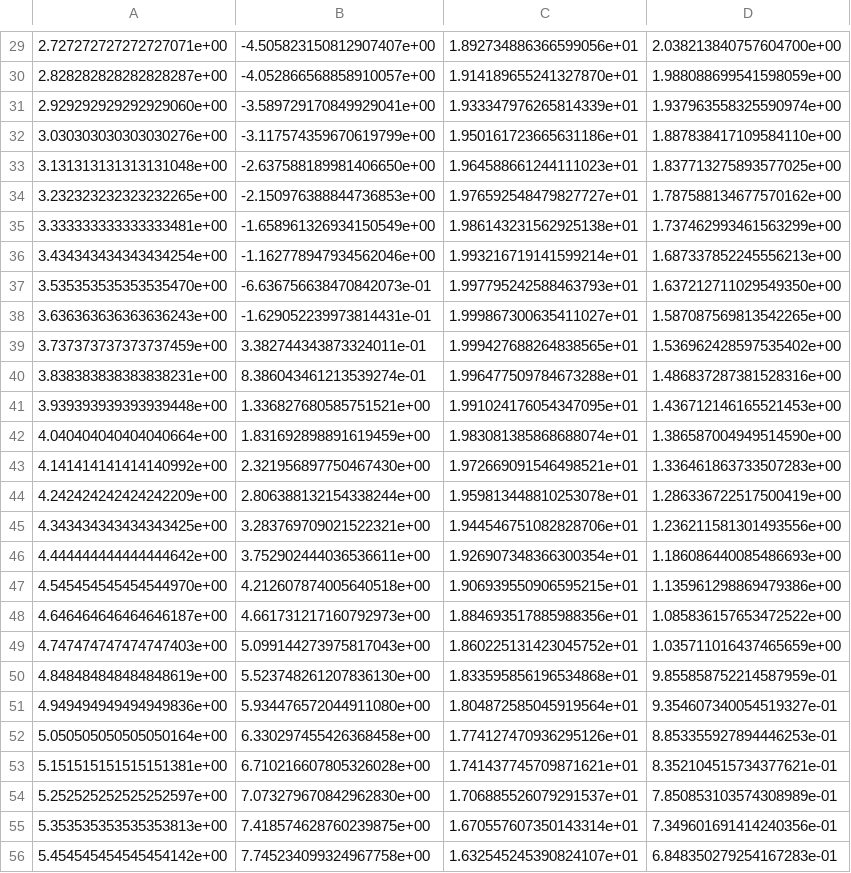
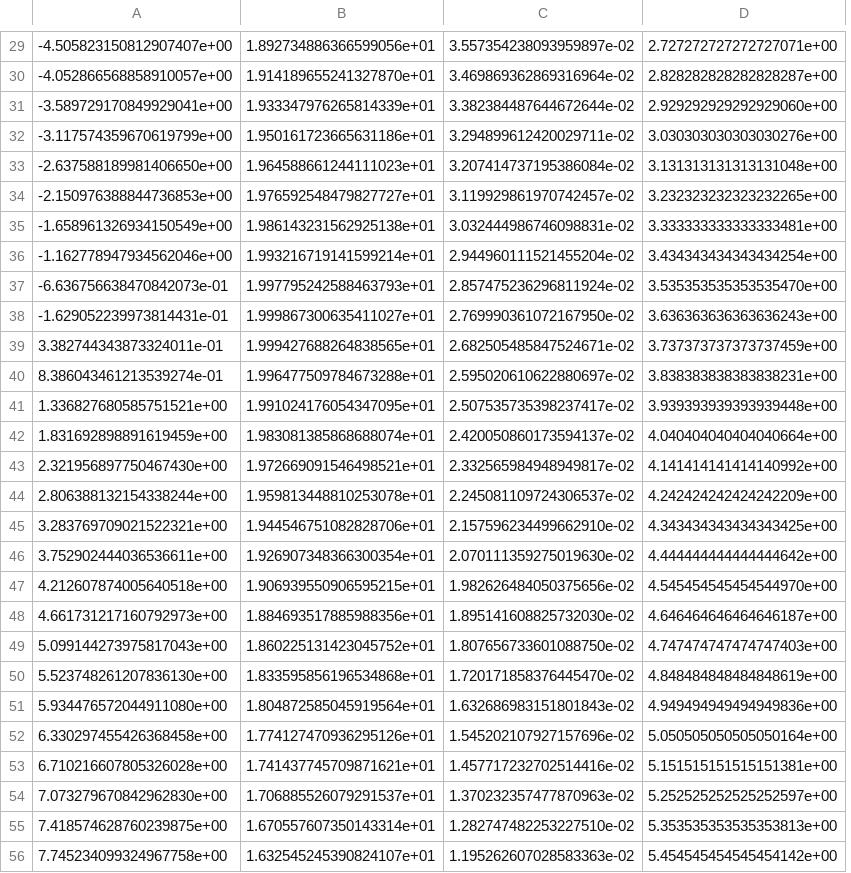
Before and after one commit to ARodrigues14/Information_Fusion_in_Data_Analysis, a CSV file: robot_trajectory.csv, drawn as a sheet; only a part is shown, gaps mark what is left out; removed rows and columns are numbered as before the commit, all else as after; the diff covers the shown part only; the diff names each change by its address in the sheet, - before the commit and + after, or states it on an @@ line.

```diff
--- a/robot_trajectory.csv
+++ b/robot_trajectory.csv
-column A, rows 29-56: 2.727272727272727071e+00 | 2.828282828282828287e+00 | 2.929292929292929060e+00 | 3.030303030303030276e+00 | 3.131313131313131048e+00 | 3.232323232323232265e+00 | 3.333333333333333481e+00 | 3.434343434343434254e+00 | 3.535353535353535470e+00 | 3.636363636363636243e+00 | 3.737373737373737459e+00 | 3.838383838383838231e+00 | 3.939393939393939448e+00 | 4.040404040404040664e+00 | 4.141414141414140992e+00 | 4.242424242424242209e+00 | 4.343434343434343425e+00 | 4.444444444444444642e+00 | 4.545454545454544970e+00 | 4.646464646464646187e+00 | 4.747474747474747403e+00 | 4.848484848484848619e+00 | 4.949494949494949836e+00 | 5.050505050505050164e+00 | 5.151515151515151381e+00 | 5.252525252525252597e+00 | 5.353535353535353813e+00 | 5.454545454545454142e+00
+column C, rows 29-56: 3.557354238093959897e-02 | 3.469869362869316964e-02 | 3.382384487644672644e-02 | 3.294899612420029711e-02 | 3.207414737195386084e-02 | 3.119929861970742457e-02 | 3.032444986746098831e-02 | 2.944960111521455204e-02 | 2.857475236296811924e-02 | 2.769990361072167950e-02 | 2.682505485847524671e-02 | 2.595020610622880697e-02 | 2.507535735398237417e-02 | 2.420050860173594137e-02 | 2.332565984948949817e-02 | 2.245081109724306537e-02 | 2.157596234499662910e-02 | 2.070111359275019630e-02 | 1.982626484050375656e-02 | 1.895141608825732030e-02 | 1.807656733601088750e-02 | 1.720171858376445470e-02 | 1.632686983151801843e-02 | 1.545202107927157696e-02 | 1.457717232702514416e-02 | 1.370232357477870963e-02 | 1.282747482253227510e-02 | 1.195262607028583363e-02
-D29: 2.038213840757604700e+00
+D29: 2.727272727272727071e+00
-D30: 1.988088699541598059e+00
+D30: 2.828282828282828287e+00
-D31: 1.937963558325590974e+00
+D31: 2.929292929292929060e+00
-D32: 1.887838417109584110e+00
+D32: 3.030303030303030276e+00
-D33: 1.837713275893577025e+00
+D33: 3.131313131313131048e+00
-D34: 1.787588134677570162e+00
+D34: 3.232323232323232265e+00
-D35: 1.737462993461563299e+00
+D35: 3.333333333333333481e+00
-D36: 1.687337852245556213e+00
+D36: 3.434343434343434254e+00
-D37: 1.637212711029549350e+00
+D37: 3.535353535353535470e+00
-D38: 1.587087569813542265e+00
+D38: 3.636363636363636243e+00
-D39: 1.536962428597535402e+00
+D39: 3.737373737373737459e+00
-D40: 1.486837287381528316e+00
+D40: 3.838383838383838231e+00
-D41: 1.436712146165521453e+00
+D41: 3.939393939393939448e+00
-D42: 1.386587004949514590e+00
+D42: 4.040404040404040664e+00
-D43: 1.336461863733507283e+00
+D43: 4.141414141414140992e+00
-D44: 1.286336722517500419e+00
+D44: 4.242424242424242209e+00
-D45: 1.236211581301493556e+00
+D45: 4.343434343434343425e+00
-D46: 1.186086440085486693e+00
+D46: 4.444444444444444642e+00
-D47: 1.135961298869479386e+00
+D47: 4.545454545454544970e+00
-D48: 1.085836157653472522e+00
+D48: 4.646464646464646187e+00
-D49: 1.035711016437465659e+00
+D49: 4.747474747474747403e+00
-D50: 9.855858752214587959e-01
+D50: 4.848484848484848619e+00
-D51: 9.354607340054519327e-01
+D51: 4.949494949494949836e+00
-D52: 8.853355927894446253e-01
+D52: 5.050505050505050164e+00
-D53: 8.352104515734377621e-01
+D53: 5.151515151515151381e+00
-D54: 7.850853103574308989e-01
+D54: 5.252525252525252597e+00
-D55: 7.349601691414240356e-01
+D55: 5.353535353535353813e+00
-D56: 6.848350279254167283e-01
+D56: 5.454545454545454142e+00
```
Also changed, not shown: 1 added row, 1 removed row and 72 edited cells elsewhere in this file, sensor_data.csv, 1 other file.
